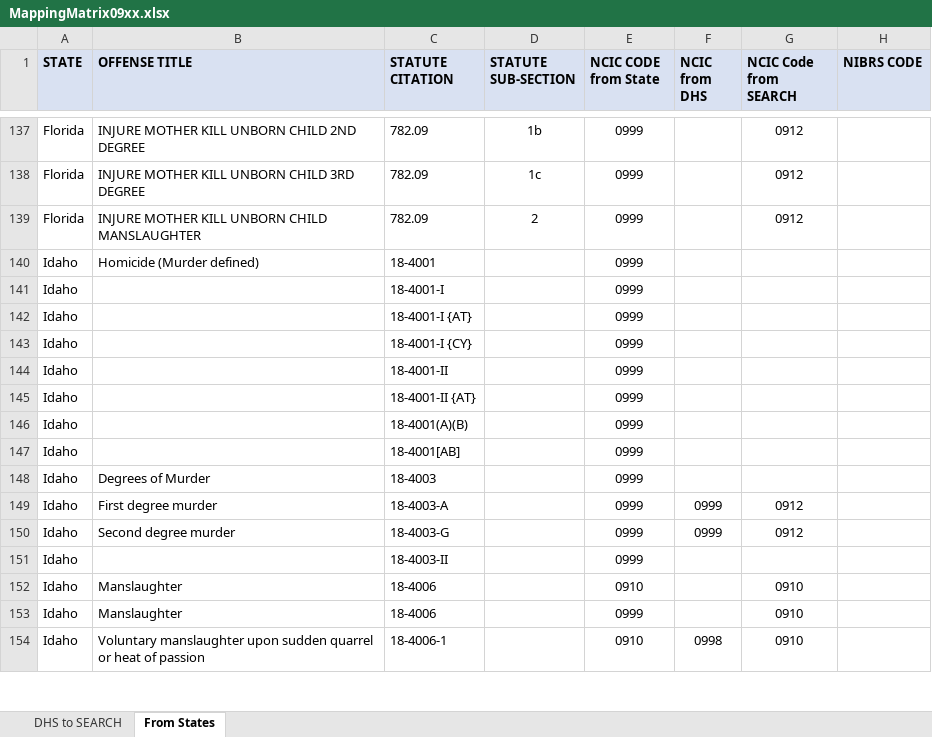
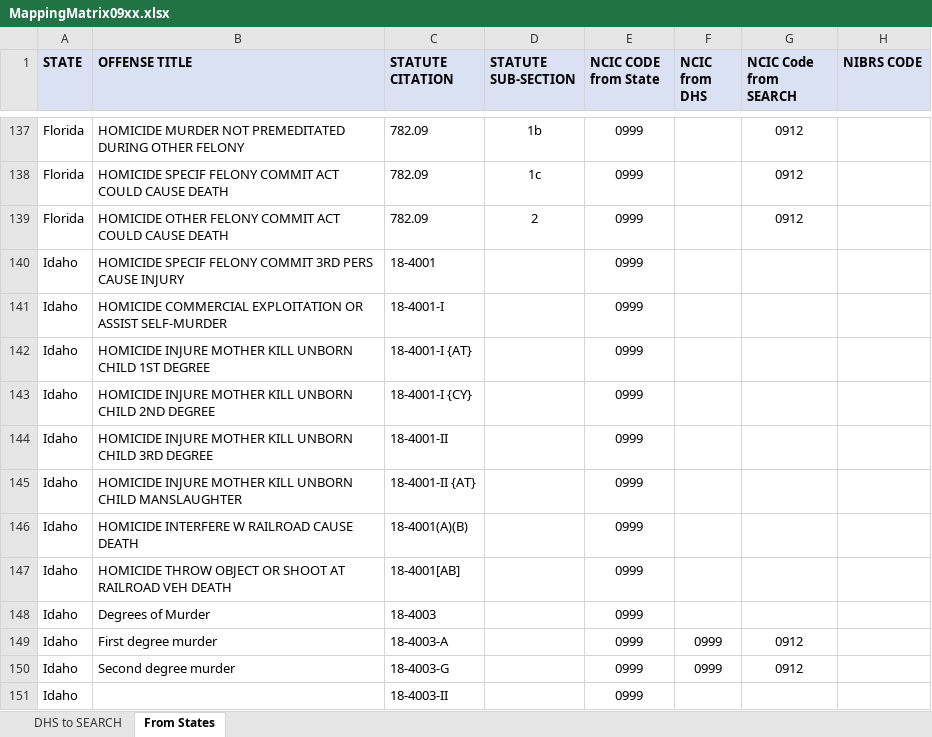
Before and after one commit to cuervo15116/DHS-LENS, an Excel workbook: MappingMatrix09xx.xlsx, sheet From States, drawn as a sheet; only a part is shown, gaps mark what is left out; the shorter side is filled out with more unchanged rows; values as stored, in another font and other column widths than the file's, no borders; the diff covers the shown part only; the diff names each change by its address in the sheet, - before the commit and + after, or states it on an @@ line.

```diff
--- a/MappingMatrix09xx.xlsx (sheet From States)
+++ b/MappingMatrix09xx.xlsx (sheet From States)
-B137 (OFFENSE TITLE): INJURE MOTHER KILL UNBORN CHILD 2ND DEGREE
+B137 (OFFENSE TITLE): HOMICIDE MURDER NOT PREMEDITATED DURING OTHER FELONY
-B138 (OFFENSE TITLE): INJURE MOTHER KILL UNBORN CHILD 3RD DEGREE
+B138 (OFFENSE TITLE): HOMICIDE SPECIF FELONY COMMIT ACT COULD CAUSE DEATH
-B139 (OFFENSE TITLE): INJURE MOTHER KILL UNBORN CHILD MANSLAUGHTER
+B139 (OFFENSE TITLE): HOMICIDE OTHER FELONY COMMIT ACT COULD CAUSE DEATH
-B140 (OFFENSE TITLE): Homicide (Murder defined)
+B140 (OFFENSE TITLE): HOMICIDE SPECIF FELONY COMMIT 3RD PERS CAUSE INJURY
-B141 (OFFENSE TITLE): (empty)
+B141 (OFFENSE TITLE): HOMICIDE COMMERCIAL EXPLOITATION OR ASSIST SELF-MURDER
-B142 (OFFENSE TITLE): (empty)
+B142 (OFFENSE TITLE): HOMICIDE INJURE MOTHER KILL UNBORN CHILD 1ST DEGREE
-B143 (OFFENSE TITLE): (empty)
+B143 (OFFENSE TITLE): HOMICIDE INJURE MOTHER KILL UNBORN CHILD 2ND DEGREE
-B144 (OFFENSE TITLE): (empty)
+B144 (OFFENSE TITLE): HOMICIDE INJURE MOTHER KILL UNBORN CHILD 3RD DEGREE
-B145 (OFFENSE TITLE): (empty)
+B145 (OFFENSE TITLE): HOMICIDE INJURE MOTHER KILL UNBORN CHILD MANSLAUGHTER
-B146 (OFFENSE TITLE): (empty)
+B146 (OFFENSE TITLE): HOMICIDE INTERFERE W RAILROAD CAUSE DEATH
-B147 (OFFENSE TITLE): (empty)
+B147 (OFFENSE TITLE): HOMICIDE THROW OBJECT OR SHOOT AT RAILROAD VEH DEATH
```
Also changed, not shown: 27 edited cells elsewhere in this sheet, Florida clerk statue table.xlsx.
